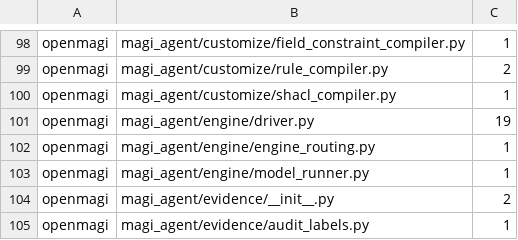
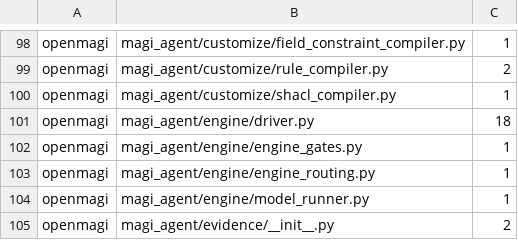
Before and after one commit to openmagi/magi-agent, a TSV file: scripts/naming_baseline.tsv, drawn as a sheet; only a part is shown, gaps mark what is left out; the shorter side is filled out with more unchanged rows.

Commit message:
chore: regen ARCHITECTURE.md + ratchet naming baseline post-rebase

```diff
--- a/scripts/naming_baseline.tsv
+++ b/scripts/naming_baseline.tsv
@@ -100,3 +100,4 @@ openmagi	magi_agent/customize/rule_compiler.py	2
 openmagi	magi_agent/customize/shacl_compiler.py	1
-openmagi	magi_agent/engine/driver.py	19
+openmagi	magi_agent/engine/driver.py	18
+openmagi	magi_agent/engine/engine_gates.py	1
 openmagi	magi_agent/engine/engine_routing.py	1
```
